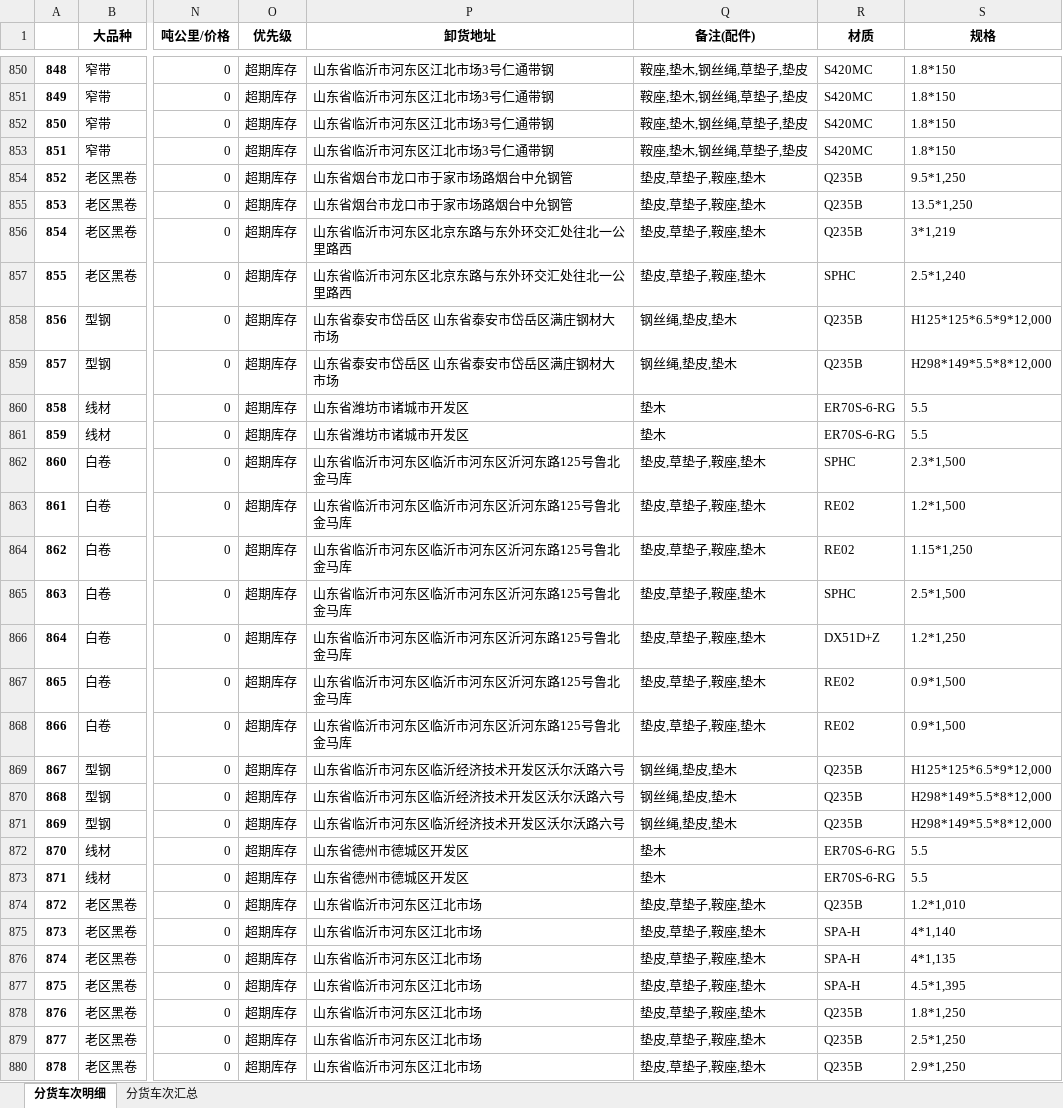
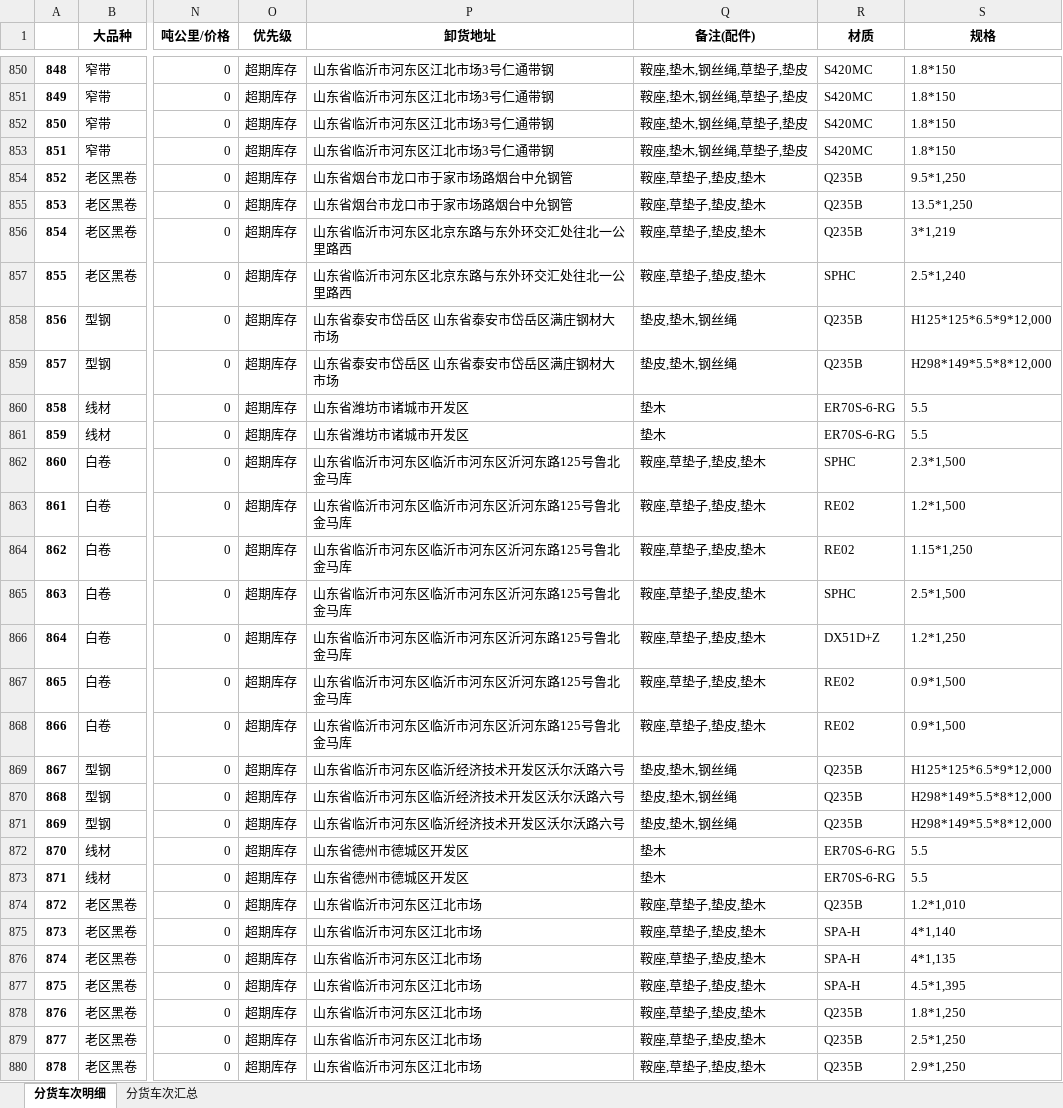
Before and after one commit to 9Echo/single-gc-goods-allocation, an Excel workbook: app/static/分货结果.xlsx, sheet 分货车次明细, drawn as a sheet; only a part is shown, gaps mark what is left out; values as stored, in another font and other column widths than the file's, no borders; the diff covers the shown part only; the diff names each change by its address in the sheet, - before the commit and + after, or states it on an @@ line.

```diff
--- a/app/static/分货结果.xlsx (sheet 分货车次明细)
+++ b/app/static/分货结果.xlsx (sheet 分货车次明细)
-Q854:Q857 (备注(配件)): 垫皮,草垫子,鞍座,垫木
+Q854:Q857 (备注(配件)): 鞍座,草垫子,垫皮,垫木
-Q858:Q859 (备注(配件)): 钢丝绳,垫皮,垫木
+Q858:Q859 (备注(配件)): 垫皮,垫木,钢丝绳
-Q862:Q868 (备注(配件)): 垫皮,草垫子,鞍座,垫木
+Q862:Q868 (备注(配件)): 鞍座,草垫子,垫皮,垫木
-Q869:Q871 (备注(配件)): 钢丝绳,垫皮,垫木
+Q869:Q871 (备注(配件)): 垫皮,垫木,钢丝绳
-Q874:Q880 (备注(配件)): 垫皮,草垫子,鞍座,垫木
+Q874:Q880 (备注(配件)): 鞍座,草垫子,垫皮,垫木
```
Also changed, not shown: 998 edited cells elsewhere in this sheet, sheet 分货车次汇总, 3 other files.
